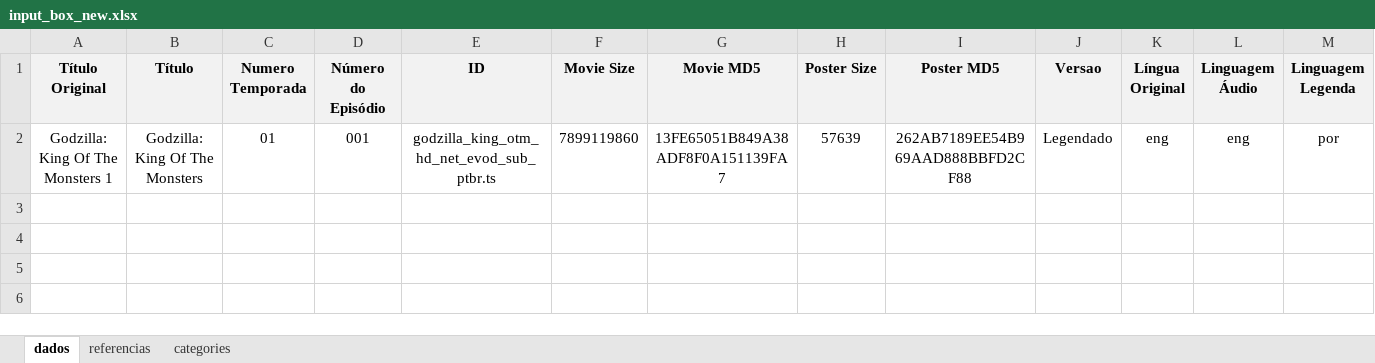
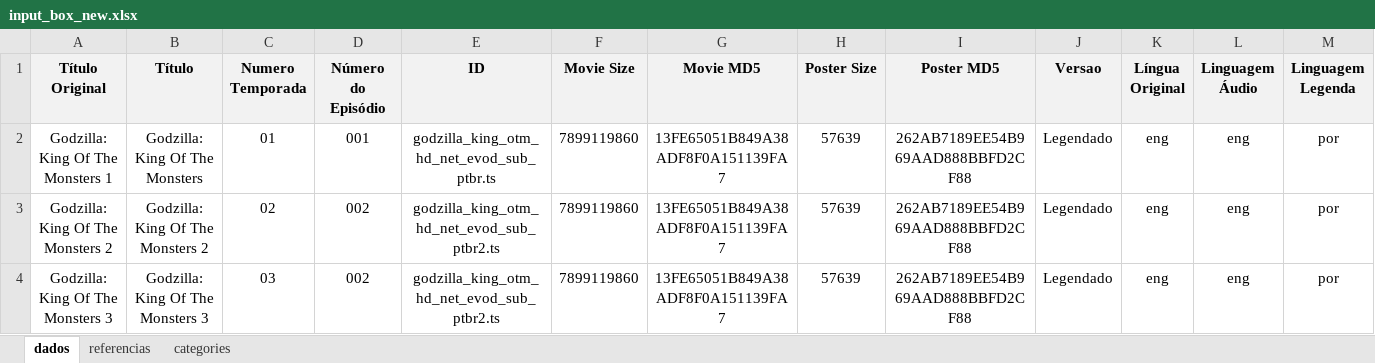
Before and after one commit to maurocastanho/go_nirvana, an Excel workbook: xls2xml/sample/input_box_new.xlsx, sheet dados, drawn as a sheet; only a part is shown; values as stored, in another font and other column widths than the file's, no borders; rows hold the shown columns only; the diff names each change by its address in the sheet, - before the commit and + after, or states it on an @@ line.

Commit message:
Ajustando formato da Box - varias linhas no mesmo arqquivo

```diff
--- a/xls2xml/sample/input_box_new.xlsx (sheet dados)
+++ b/xls2xml/sample/input_box_new.xlsx (sheet dados)
+row 3: Godzilla: King Of The Monsters 2 | Godzilla: King Of The Monsters 2 | 02 | 002 | godzilla_king_otm_hd_net_evod_sub_ptbr2.ts | 7899119860 | 13FE65051B849A38ADF8F0A151139FA7 | 57639 | 262AB7189EE54B969AAD888BBFD2CF88 | Legendado | eng | eng | por
+row 4: Godzilla: King Of The Monsters 3 | Godzilla: King Of The Monsters 3 | 03 | 002 | godzilla_king_otm_hd_net_evod_sub_ptbr2.ts | 7899119860 | 13FE65051B849A38ADF8F0A151139FA7 | 57639 | 262AB7189EE54B969AAD888BBFD2CF88 | Legendado | eng | eng | por
```
Also changed, not shown: 5 other files.
